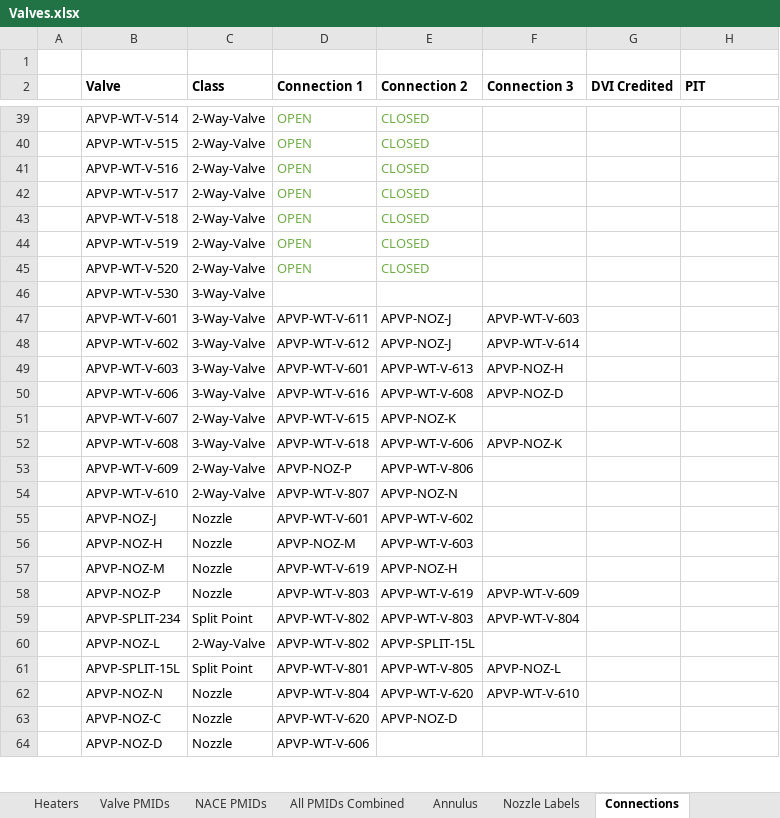
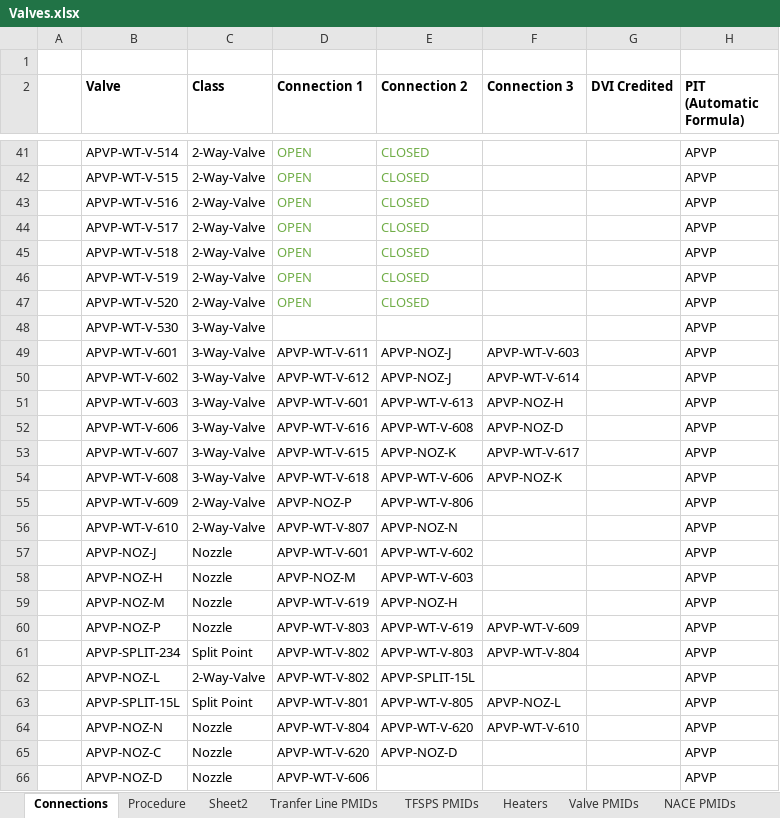
Before and after one commit to jestrada96/transfer-procedure-tool, an Excel workbook: Valves.xlsx, sheet Connections, drawn as a sheet; only a part is shown, gaps mark what is left out; values as stored, in another font and other column widths than the file's, no borders; addresses are those after the commit; the diff covers the shown part only; the diff names each change by its address in the sheet, - before the commit and + after, or states it on an @@ line.

```diff
--- a/Valves.xlsx (sheet Connections)
+++ b/Valves.xlsx (sheet Connections)
@@ sheet tab order changed: Connections | Procedure | Sheet2 | Tranfer Line PMIDs | TFSPS PMIDs | Heaters | Valve PMIDs | NACE PMIDs @@
-H2: PIT
+H2: PIT (Automatic Formula)
-H41:H66 (PIT (Automatic Formula)): (empty)
+H41:H66 (PIT (Automatic Formula)): APVP
-C53 (Class): 2-Way-Valve
+C53 (Class): 3-Way-Valve
-F53 (Connection 3): (empty)
+F53 (Connection 3): APVP-WT-V-617
```
Also changed, not shown: 8 added rows, 144 edited cells and cell formats elsewhere in this sheet, sheet Heaters, sheet TFSPS PMIDs, formulas that keep their value, 18 other files.
